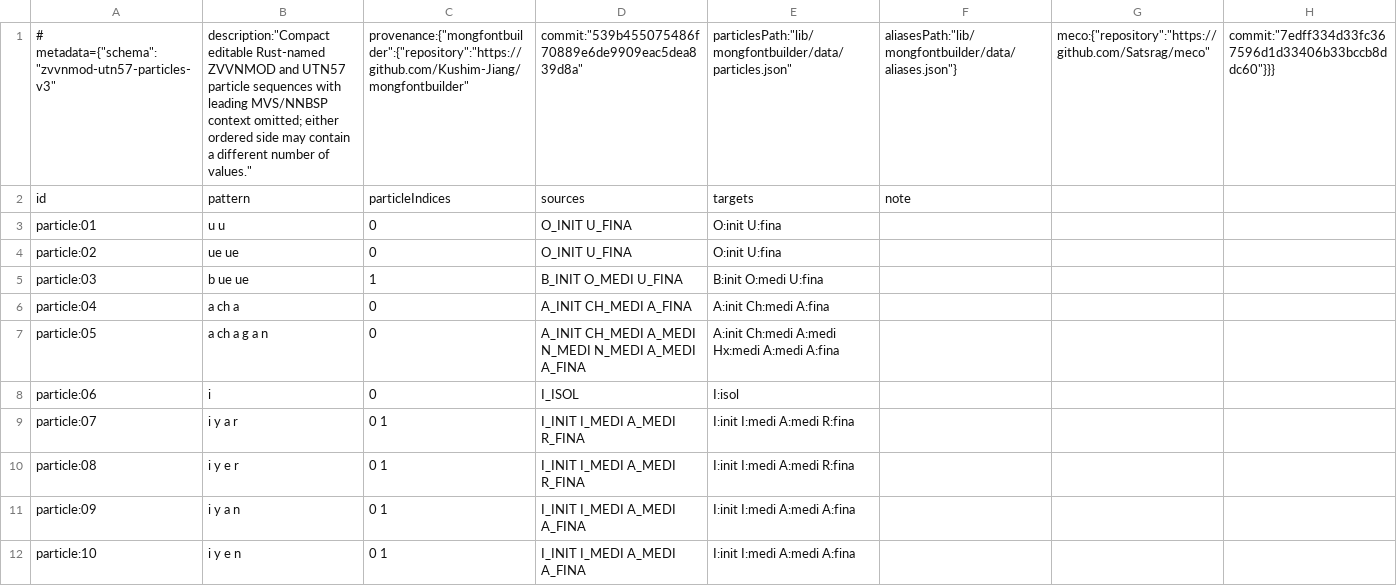
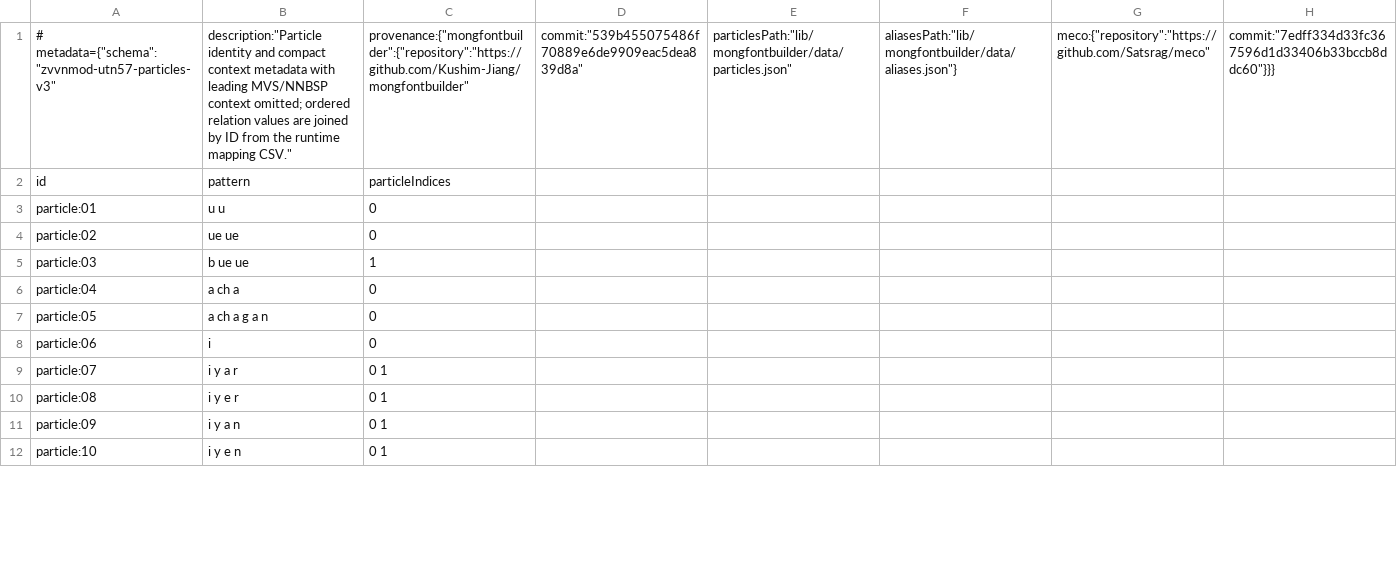
Before and after one commit to Satsrag/satsrag.github.io, a CSV file: mapping/data/zvvnmod-utn57-particles.csv, drawn as a sheet; only a part is shown; the diff covers the shown part only; the diff names each change by its address in the sheet, - before the commit and + after, or states it on an @@ line.

Commit message:
fix(mapping): remove duplicate relation authorities

```diff
--- a/mapping/data/zvvnmod-utn57-particles.csv
+++ b/mapping/data/zvvnmod-utn57-particles.csv
-B1: description:"Compact editable Rust-named ZVVNMOD and UTN57 particle sequences with leading MVS/NNBSP context omitted; either ordered side may contain a different number of values."
+B1: description:"Particle identity and compact context metadata with leading MVS/NNBSP context omitted; ordered relation values are joined by ID from the runtime mapping CSV."
-D2: sources
+D2: (empty)
-E2: targets
+E2: (empty)
-F2: note
+F2: (empty)
-D3:D4: O_INIT U_FINA
+D3:D4: (empty)
-E3:E4: O:init U:fina
+E3:E4: (empty)
-D5: B_INIT O_MEDI U_FINA
+D5: (empty)
-E5: B:init O:medi U:fina
+E5: (empty)
-D6: A_INIT CH_MEDI A_FINA
+D6: (empty)
-E6: A:init Ch:medi A:fina
+E6: (empty)
-D7: A_INIT CH_MEDI A_MEDI N_MEDI N_MEDI A_MEDI A_FINA
+D7: (empty)
-E7: A:init Ch:medi A:medi Hx:medi A:medi A:fina
+E7: (empty)
-D8: I_ISOL
+D8: (empty)
-E8: I:isol
+E8: (empty)
-D9:D10: I_INIT I_MEDI A_MEDI R_FINA
+D9:D10: (empty)
-E9:E10: I:init I:medi A:medi R:fina
+E9:E10: (empty)
-D11:D12: I_INIT I_MEDI A_MEDI A_FINA
+D11:D12: (empty)
-E11:E12: I:init I:medi A:medi A:fina
+E11:E12: (empty)
```
Also changed, not shown: 74 edited cells elsewhere in this file, mapping/data/zvvnmod-utn57-map.csv, 18 other files.
